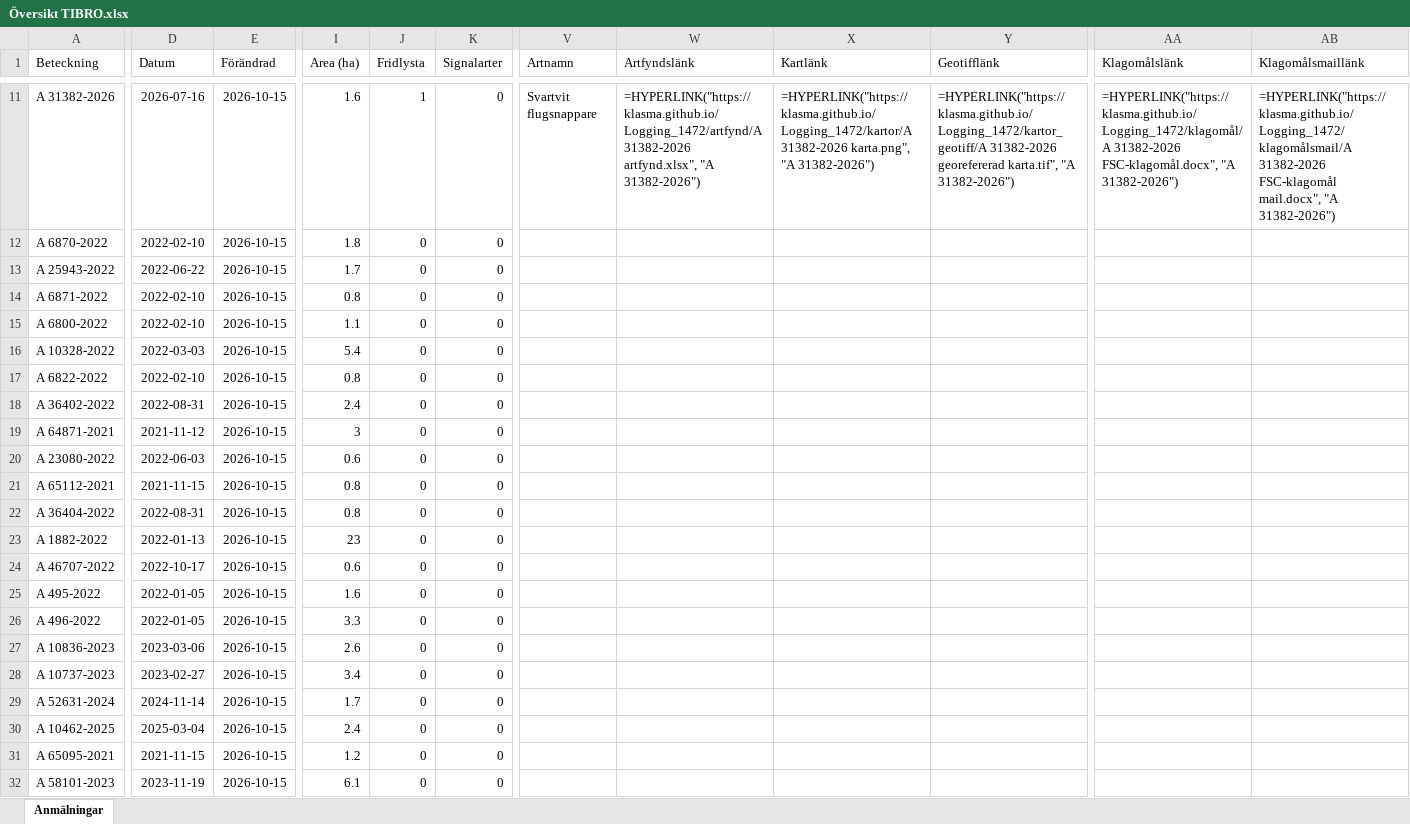
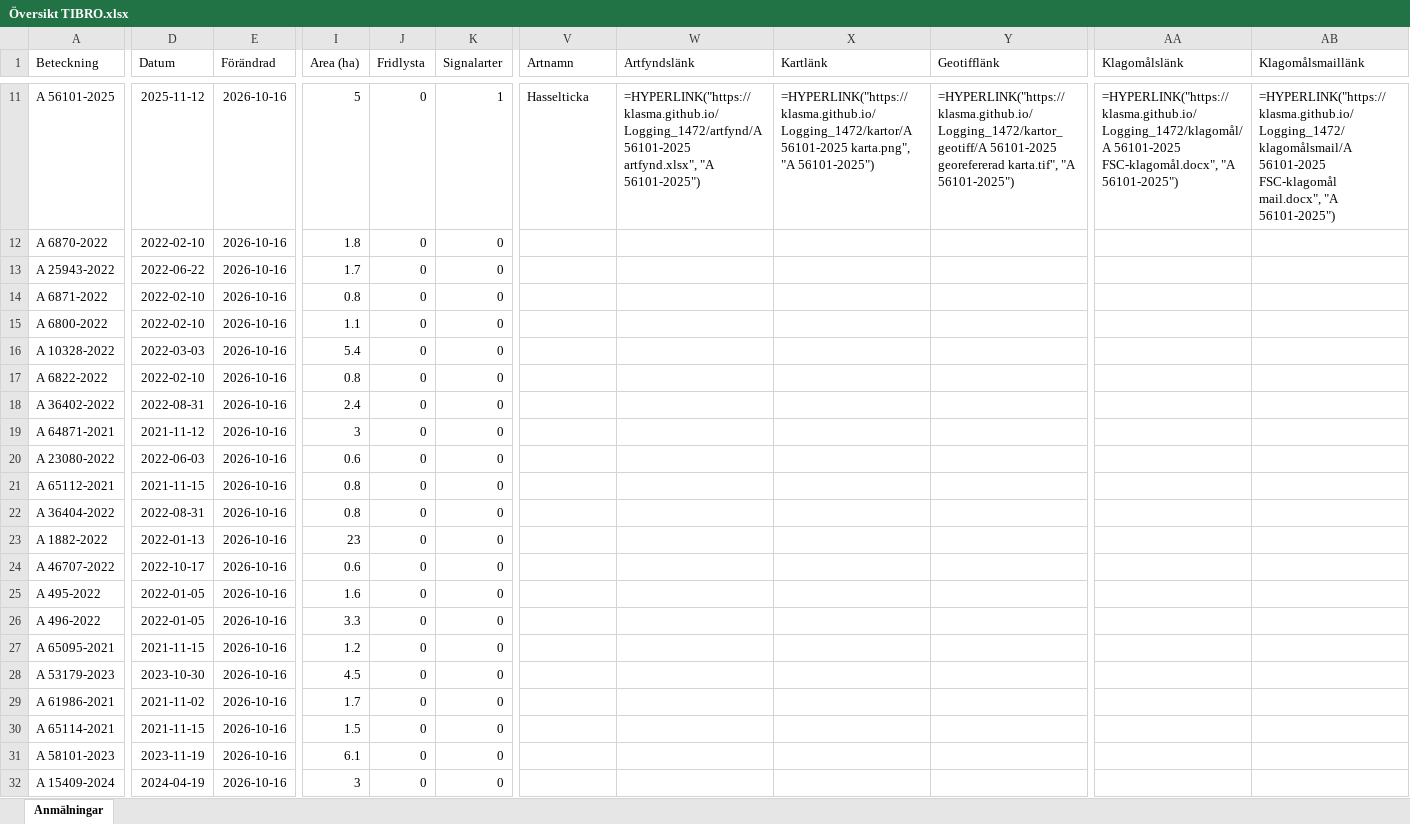
Before and after one commit to klasma/Logging_1472, an Excel workbook: Översikt TIBRO.xlsx, sheet Anmälningar, drawn as a sheet; only a part is shown, gaps mark what is left out; values as stored, in another font and other column widths than the file's, no borders; formulas without a stored value are shown as written; the diff covers the shown part only; the diff names each change by its address in the sheet, - before the commit and + after, or states it on an @@ line.

```diff
--- a/Översikt TIBRO.xlsx (sheet Anmälningar)
+++ b/Översikt TIBRO.xlsx (sheet Anmälningar)
-A11 (Beteckning): A 31382-2026
+A11 (Beteckning): A 56101-2025
-D11 (Datum): 2026-07-16
+D11 (Datum): 2025-11-12
-E11:E32 (Förändrad): 2026-10-15
+E11:E32 (Förändrad): 2026-10-16
-I11 (Area (ha)): 1.6
+I11 (Area (ha)): 5
-J11 (Fridlysta): 1
+J11 (Fridlysta): 0
-K11 (Signalarter): 0
+K11 (Signalarter): 1
-V11 (Artnamn): Svartvit flugsnappare
+V11 (Artnamn): Hasselticka
-W11 (Artfyndslänk): =HYPERLINK("https://klasma.github.io/Logging_1472/artfynd/A 31382-2026 artfynd.xlsx", "A 31382-2026")
+W11 (Artfyndslänk): =HYPERLINK("https://klasma.github.io/Logging_1472/artfynd/A 56101-2025 artfynd.xlsx", "A 56101-2025")
-X11 (Kartlänk): =HYPERLINK("https://klasma.github.io/Logging_1472/kartor/A 31382-2026 karta.png", "A 31382-2026")
+X11 (Kartlänk): =HYPERLINK("https://klasma.github.io/Logging_1472/kartor/A 56101-2025 karta.png", "A 56101-2025")
-Y11 (Geotifflänk): =HYPERLINK("https://klasma.github.io/Logging_1472/kartor_geotiff/A 31382-2026 georefererad karta.tif", "A 31382-2026")
+Y11 (Geotifflänk): =HYPERLINK("https://klasma.github.io/Logging_1472/kartor_geotiff/A 56101-2025 georefererad karta.tif", "A 56101-2025")
-AA11 (Klagomålslänk): =HYPERLINK("https://klasma.github.io/Logging_1472/klagomål/A 31382-2026 FSC-klagomål.docx", "A 31382-2026")
+AA11 (Klagomålslänk): =HYPERLINK("https://klasma.github.io/Logging_1472/klagomål/A 56101-2025 FSC-klagomål.docx", "A 56101-2025")
-AB11 (Klagomålsmaillänk): =HYPERLINK("https://klasma.github.io/Logging_1472/klagomålsmail/A 31382-2026 FSC-klagomål mail.docx", "A 31382-2026")
+AB11 (Klagomålsmaillänk): =HYPERLINK("https://klasma.github.io/Logging_1472/klagomålsmail/A 56101-2025 FSC-klagomål mail.docx", "A 56101-2025")
-A27 (Beteckning): A 10836-2023
+A27 (Beteckning): A 65095-2021
-D27 (Datum): 2023-03-06
+D27 (Datum): 2021-11-15
-I27 (Area (ha)): 2.6
+I27 (Area (ha)): 1.2
-A28 (Beteckning): A 10737-2023
+A28 (Beteckning): A 53179-2023
-D28 (Datum): 2023-02-27
+D28 (Datum): 2023-10-30
-I28 (Area (ha)): 3.4
+I28 (Area (ha)): 4.5
-A29 (Beteckning): A 52631-2024
+A29 (Beteckning): A 61986-2021
-D29 (Datum): 2024-11-14
+D29 (Datum): 2021-11-02
-A30 (Beteckning): A 10462-2025
+A30 (Beteckning): A 65114-2021
-D30 (Datum): 2025-03-04
+D30 (Datum): 2021-11-15
-I30 (Area (ha)): 2.4
+I30 (Area (ha)): 1.5
-A31 (Beteckning): A 65095-2021
+A31 (Beteckning): A 58101-2023
-D31 (Datum): 2021-11-15
+D31 (Datum): 2023-11-19
-I31 (Area (ha)): 1.2
+I31 (Area (ha)): 6.1
-A32 (Beteckning): A 58101-2023
+A32 (Beteckning): A 15409-2024
-D32 (Datum): 2023-11-19
+D32 (Datum): 2024-04-19
-I32 (Area (ha)): 6.1
+I32 (Area (ha)): 3
```
Also changed, not shown: 494 edited cells elsewhere in this sheet, artfynd/A 2763-2023 artfynd.xlsx, artfynd/A 2764-2023 artfynd.xlsx, 51 other files.
